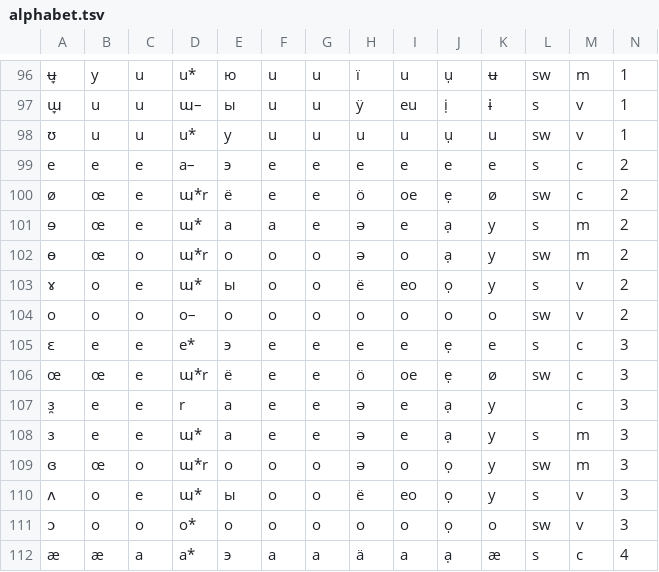
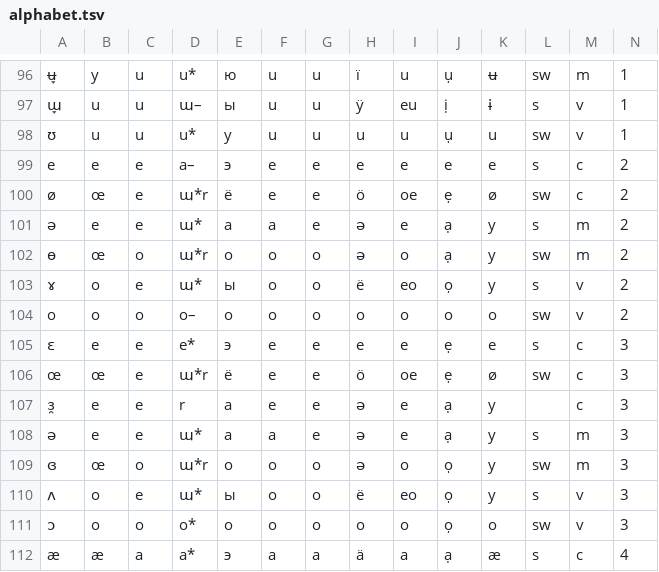
Before and after one commit to jkunimune/dunier, a TSV file: res/alphabet.tsv, drawn as a sheet; only a part is shown, gaps mark what is left out.

```diff
--- a/res/alphabet.tsv
+++ b/res/alphabet.tsv
@@ -100,3 +100,3 @@ e	e	e	a–	э	e	e	e	e	e	e	s	c	2
 ø	œ	e	ɯ*r	ё	e	e	ö	oe	ẹ	ø	sw	c	2
-ɘ	œ	e	ɯ*	а	a	e	ə	e	ạ	y	s	m	2
+ə	e	e	ɯ*	а	a	e	ə	e	ạ	y	s	m	2
 ɵ	œ	o	ɯ*r	о	o	o	ə	o	ạ	y	sw	m	2
@@ -107,3 +107,3 @@ o	o	o	o–	о	o	o	o	o	o	o	sw	v	2
 ɜ̯	e	e	r	а	e	e	ə	e	ạ	y		c	3
-ɜ	e	e	ɯ*	а	e	e	ə	e	ạ	y	s	m	3
+ə	e	e	ɯ*	а	a	e	ə	e	ạ	y	s	m	3
 ɞ	œ	o	ɯ*r	о	o	o	ə	o	ọ	y	sw	m	3
```
Also changed, not shown: res/kultur.tsv, 6 other files.
